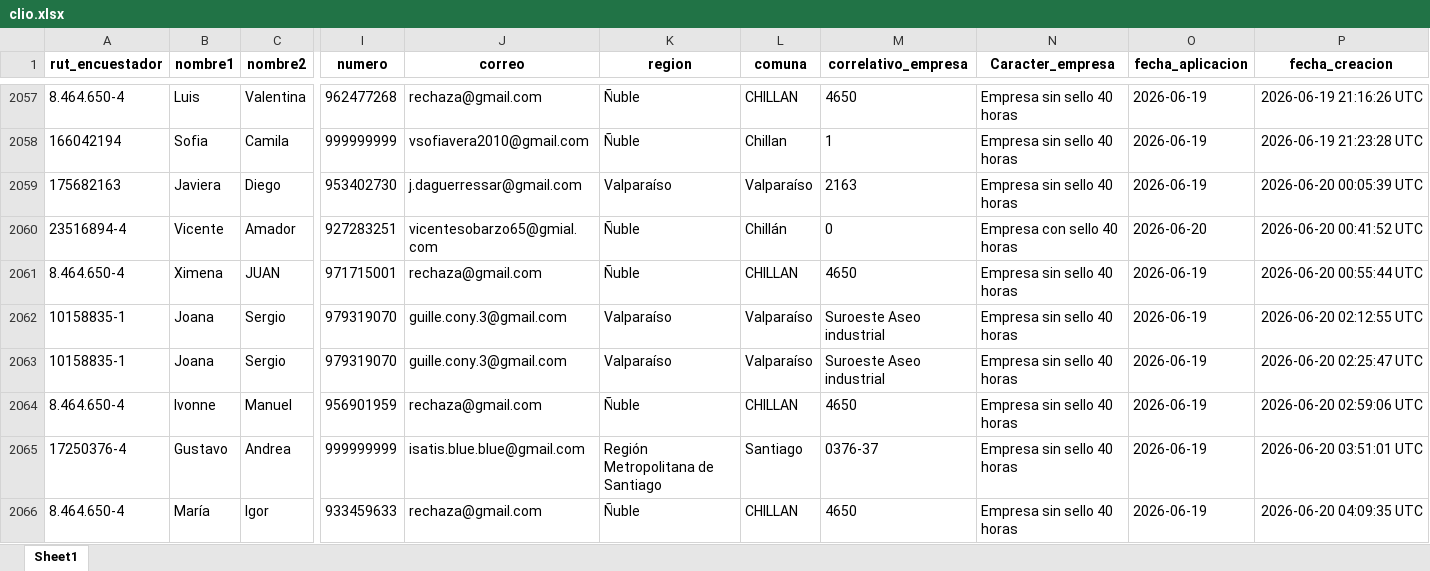
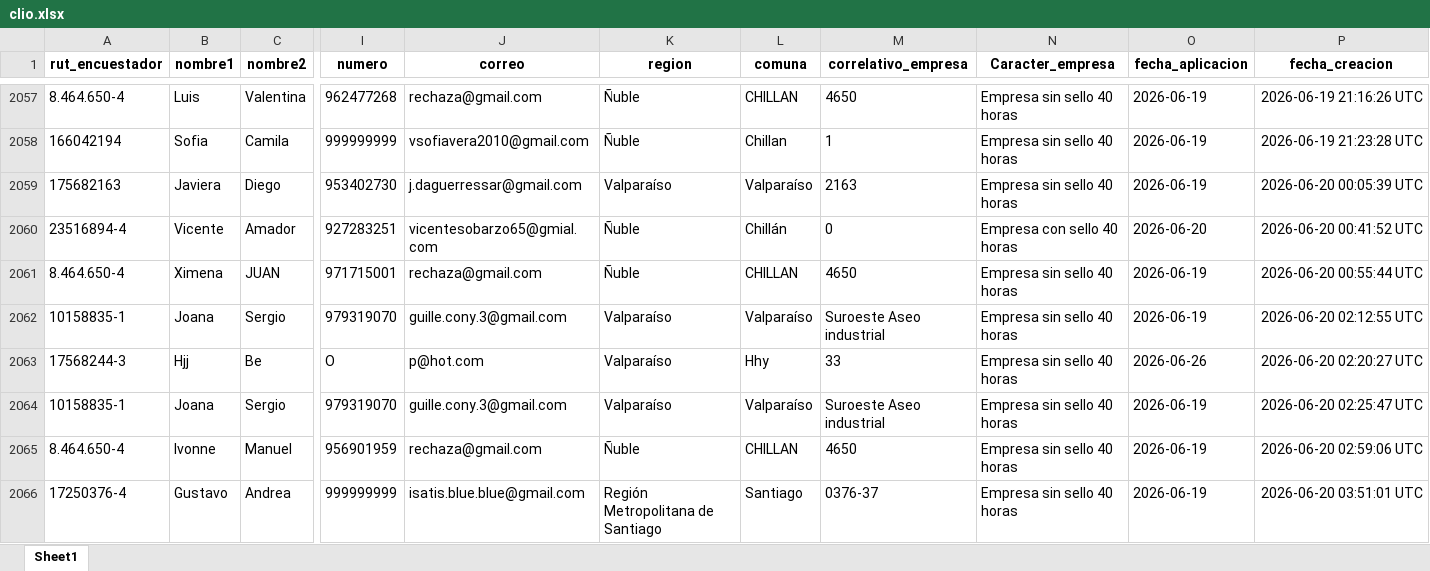
Before and after one commit to Kevin-carrasco/labofam-codebook, an Excel workbook: output/clio.xlsx, sheet Sheet1, drawn as a sheet; only a part is shown, gaps mark what is left out; the shorter side is filled out with more unchanged rows; values as stored, in another font and other column widths than the file's, no borders; rows hold the shown columns only; the diff covers the shown part only; the diff names each change by its address in the sheet, - before the commit and + after, or states it on an @@ line.

```diff
--- a/output/clio.xlsx (sheet Sheet1)
+++ b/output/clio.xlsx (sheet Sheet1)
+row 2063: 17568244-3 | Hjj | Be | O | p@hot.com | Valparaíso | Hhy | 33 | Empresa sin sello 40 horas | 2026-06-26 | 2026-06-20 02:20:27 UTC
```
Also changed, not shown: 37 added rows elsewhere in this sheet, output/contacto.xlsx, 8 other files.
